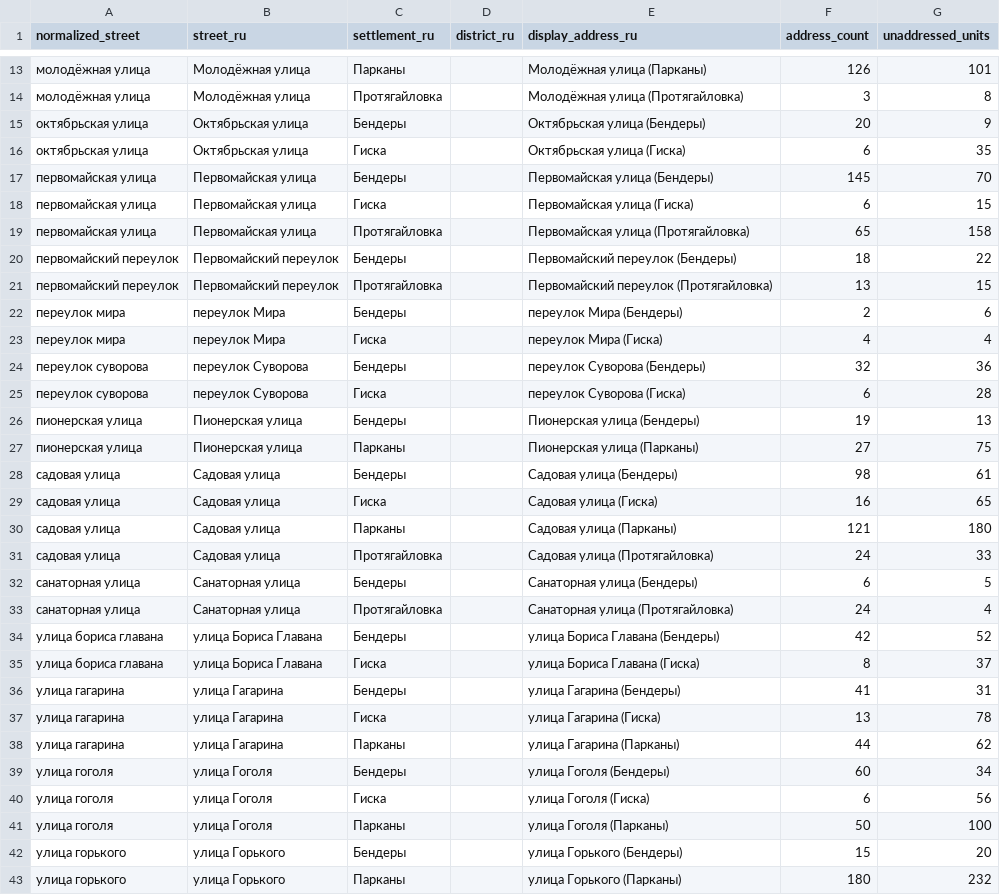
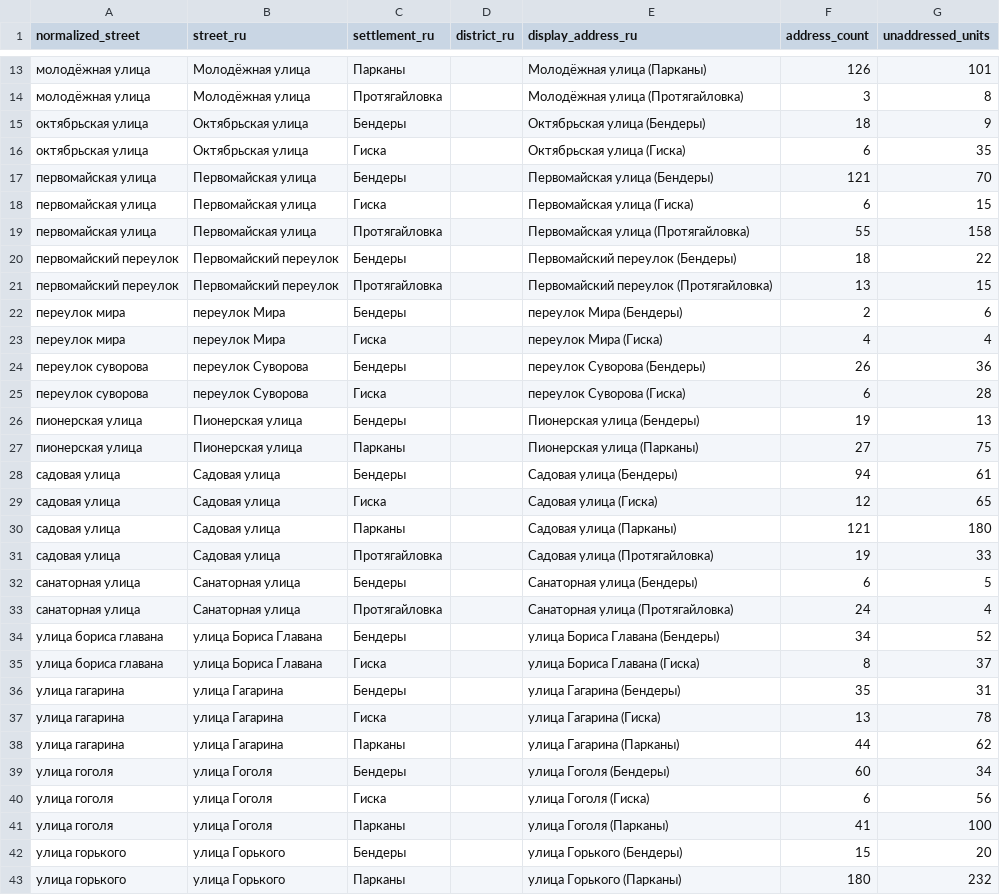
Before and after one commit to upa1311/bender-delivery-zones, a CSV file: docs/data/duplicate-street-names.csv, drawn as a sheet; only a part is shown, gaps mark what is left out; the diff covers the shown part only.

```diff
--- a/docs/data/duplicate-street-names.csv
+++ b/docs/data/duplicate-street-names.csv
@@ -14,7 +14,7 @@ normalized_street,street_ru,settlement_ru,district_ru,display_address_ru,address
 молодёжная улица,Молодёжная улица,Протягайловка,,Молодёжная улица (Протягайловка),3,8
-октябрьская улица,Октябрьская улица,Бендеры,,Октябрьская улица (Бендеры),20,9
+октябрьская улица,Октябрьская улица,Бендеры,,Октябрьская улица (Бендеры),18,9
 октябрьская улица,Октябрьская улица,Гиска,,Октябрьская улица (Гиска),6,35
-первомайская улица,Первомайская улица,Бендеры,,Первомайская улица (Бендеры),145,70
+первомайская улица,Первомайская улица,Бендеры,,Первомайская улица (Бендеры),121,70
 первомайская улица,Первомайская улица,Гиска,,Первомайская улица (Гиска),6,15
-первомайская улица,Первомайская улица,Протягайловка,,Первомайская улица (Протягайловка),65,158
+первомайская улица,Первомайская улица,Протягайловка,,Первомайская улица (Протягайловка),55,158
 первомайский переулок,Первомайский переулок,Бендеры,,Первомайский переулок (Бендеры),18,22
@@ -23,3 +23,3 @@ normalized_street,street_ru,settlement_ru,district_ru,display_address_ru,address
 переулок мира,переулок Мира,Гиска,,переулок Мира (Гиска),4,4
-переулок суворова,переулок Суворова,Бендеры,,переулок Суворова (Бендеры),32,36
+переулок суворова,переулок Суворова,Бендеры,,переулок Суворова (Бендеры),26,36
 переулок суворова,переулок Суворова,Гиска,,переулок Суворова (Гиска),6,28
@@ -27,11 +27,11 @@ normalized_street,street_ru,settlement_ru,district_ru,display_address_ru,address
 пионерская улица,Пионерская улица,Парканы,,Пионерская улица (Парканы),27,75
-садовая улица,Садовая улица,Бендеры,,Садовая улица (Бендеры),98,61
-садовая улица,Садовая улица,Гиска,,Садовая улица (Гиска),16,65
+садовая улица,Садовая улица,Бендеры,,Садовая улица (Бендеры),94,61
+садовая улица,Садовая улица,Гиска,,Садовая улица (Гиска),12,65
 садовая улица,Садовая улица,Парканы,,Садовая улица (Парканы),121,180
-садовая улица,Садовая улица,Протягайловка,,Садовая улица (Протягайловка),24,33
+садовая улица,Садовая улица,Протягайловка,,Садовая улица (Протягайловка),19,33
 санаторная улица,Санаторная улица,Бендеры,,Санаторная улица (Бендеры),6,5
 санаторная улица,Санаторная улица,Протягайловка,,Санаторная улица (Протягайловка),24,4
-улица бориса главана,улица Бориса Главана,Бендеры,,улица Бориса Главана (Бендеры),42,52
+улица бориса главана,улица Бориса Главана,Бендеры,,улица Бориса Главана (Бендеры),34,52
 улица бориса главана,улица Бориса Главана,Гиска,,улица Бориса Главана (Гиска),8,37
-улица гагарина,улица Гагарина,Бендеры,,улица Гагарина (Бендеры),41,31
+улица гагарина,улица Гагарина,Бендеры,,улица Гагарина (Бендеры),35,31
 улица гагарина,улица Гагарина,Гиска,,улица Гагарина (Гиска),13,78
@@ -40,3 +40,3 @@ normalized_street,street_ru,settlement_ru,district_ru,display_address_ru,address
 улица гоголя,улица Гоголя,Гиска,,улица Гоголя (Гиска),6,56
-улица гоголя,улица Гоголя,Парканы,,улица Гоголя (Парканы),50,100
+улица гоголя,улица Гоголя,Парканы,,улица Гоголя (Парканы),41,100
 улица горького,улица Горького,Бендеры,,улица Горького (Бендеры),15,20
```
Also changed, not shown: 29 edited cells elsewhere in this file, 17 other files.
